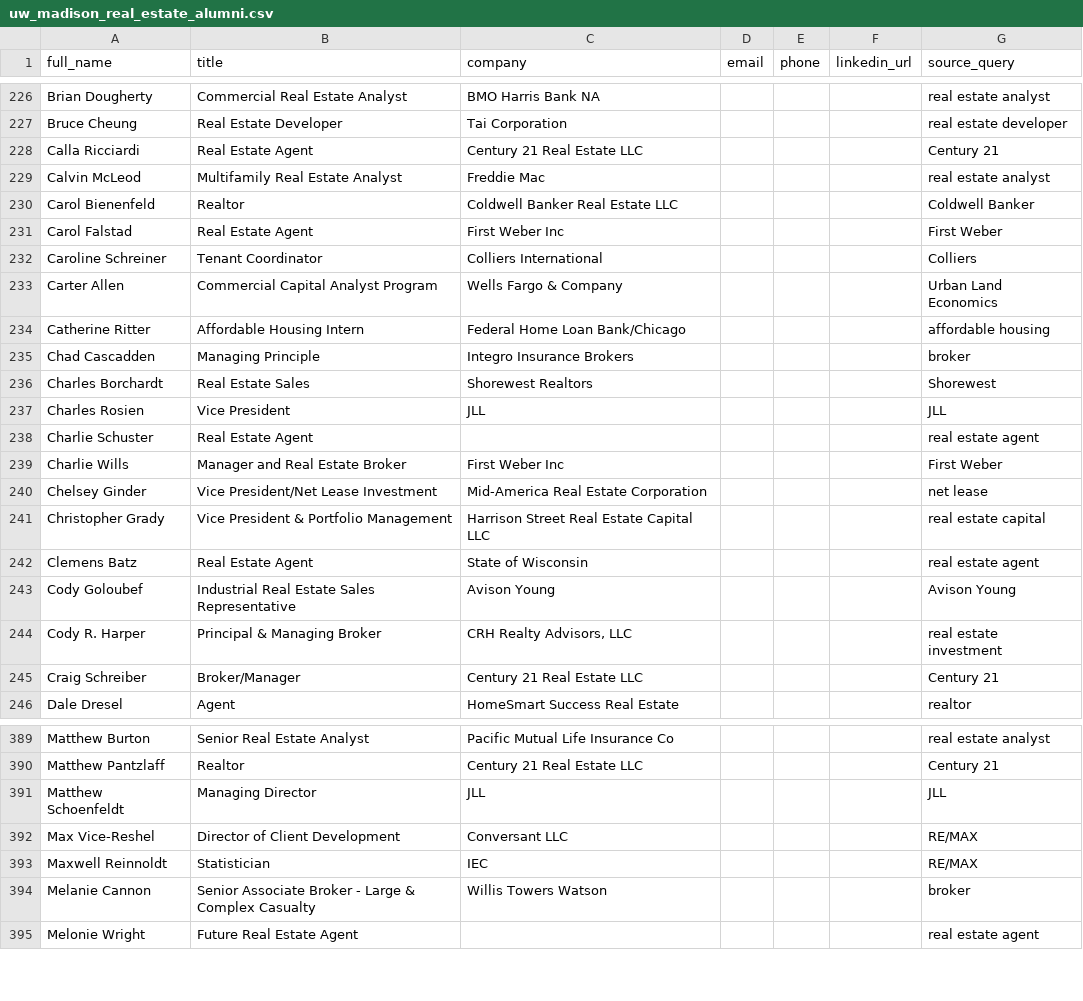
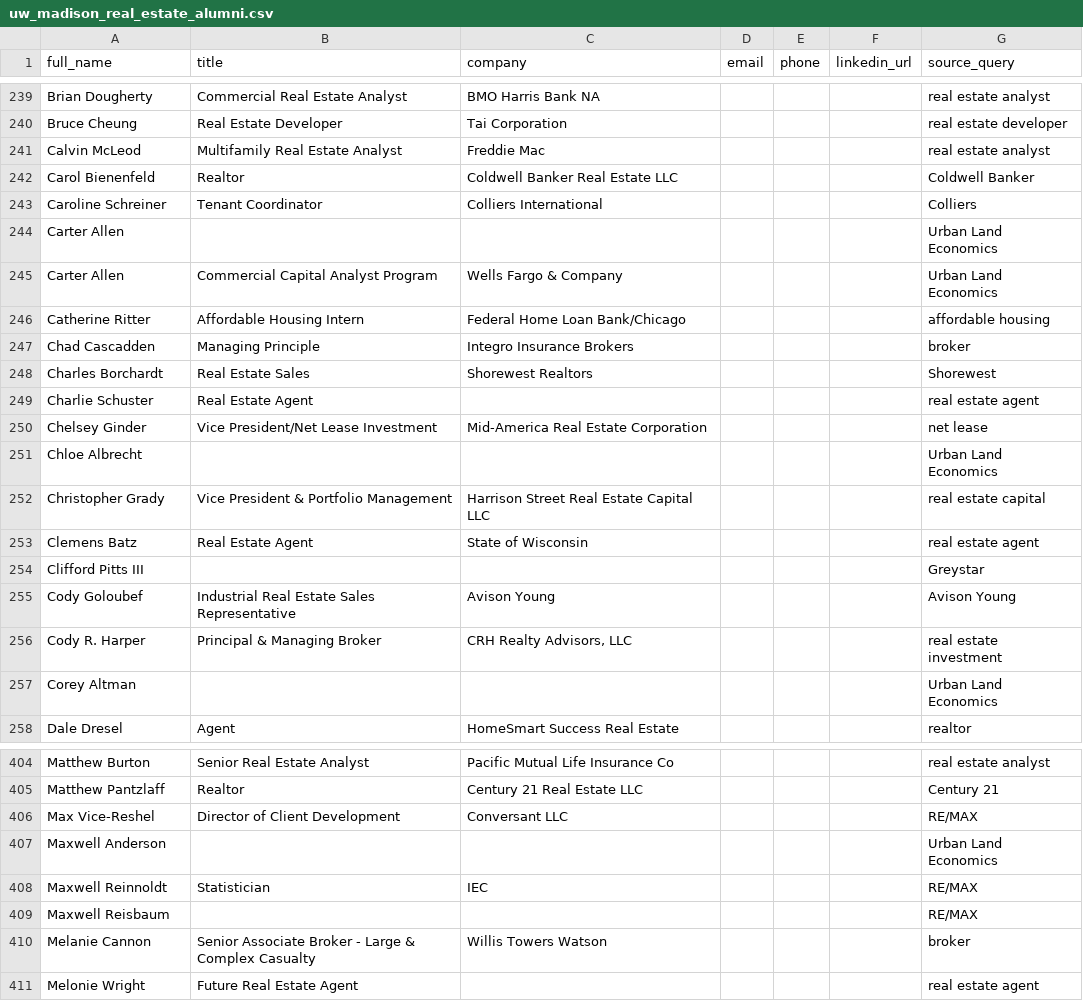
Before and after one commit to mmahaney25/Mahaney-CRM, a CSV file: data/uw_madison_real_estate_alumni.csv, drawn as a sheet; only a part is shown, gaps mark what is left out; the diff covers the shown part only.

```diff
--- a/data/uw_madison_real_estate_alumni.csv
+++ b/data/uw_madison_real_estate_alumni.csv
@@ -227,7 +240,6 @@ Brian Dougherty,Commercial Real Estate Analyst,BMO Harris Bank NA,,,,real estate
 Bruce Cheung,Real Estate Developer,Tai Corporation,,,,real estate developer
-Calla Ricciardi,Real Estate Agent,Century 21 Real Estate LLC,,,,Century 21
 Calvin McLeod,Multifamily Real Estate Analyst,Freddie Mac,,,,real estate analyst
 Carol Bienenfeld,Realtor,Coldwell Banker Real Estate LLC,,,,Coldwell Banker
-Carol Falstad,Real Estate Agent,First Weber Inc,,,,First Weber
 Caroline Schreiner,Tenant Coordinator,Colliers International,,,,Colliers
+Carter Allen,,,,,,Urban Land Economics
 Carter Allen,Commercial Capital Analyst Program,Wells Fargo & Company,,,,Urban Land Economics
@@ -236,11 +248,11 @@ Chad Cascadden,Managing Principle,Integro Insurance Brokers,,,,broker
 Charles Borchardt,Real Estate Sales,Shorewest Realtors,,,,Shorewest
-Charles Rosien,Vice President,JLL,,,,JLL
 Charlie Schuster,Real Estate Agent,,,,,real estate agent
-Charlie Wills,Manager and  Real Estate Broker,First Weber Inc,,,,First Weber
 Chelsey Ginder,Vice President/Net Lease Investment,Mid-America Real Estate Corporation,,,,net lease
+Chloe Albrecht,,,,,,Urban Land Economics
 Christopher Grady,Vice President & Portfolio Management,Harrison Street Real Estate Capital LLC,,,,real estate capital
 Clemens Batz,Real Estate Agent,State of Wisconsin,,,,real estate agent
+Clifford Pitts III,,,,,,Greystar
 Cody Goloubef,Industrial Real Estate Sales Representative,Avison Young,,,,Avison Young
 Cody R. Harper,Principal & Managing Broker,"CRH Realty Advisors, LLC",,,,real estate investment
-Craig Schreiber,Broker/Manager,Century 21 Real Estate LLC,,,,Century 21
+Corey Altman,,,,,,Urban Land Economics
 Dale Dresel,Agent,HomeSmart Success Real Estate,,,,realtor
@@ -390,5 +405,6 @@ Matthew Burton,Senior Real Estate Analyst,Pacific Mutual Life Insurance Co,,,,re
 Matthew Pantzlaff,Realtor,Century 21 Real Estate LLC,,,,Century 21
-Matthew Schoenfeldt,Managing Director,JLL,,,,JLL
 Max Vice-Reshel,Director of Client Development,Conversant LLC,,,,RE/MAX
+Maxwell Anderson,,,,,,Urban Land Economics
 Maxwell Reinnoldt,Statistician,IEC,,,,RE/MAX
+Maxwell Reisbaum,,,,,,RE/MAX
 Melanie Cannon,Senior Associate Broker - Large & Complex Casualty,Willis Towers Watson,,,,broker
```
Also changed, not shown: 18 added rows, 14 removed rows and 6 moved rows elsewhere in this file.
